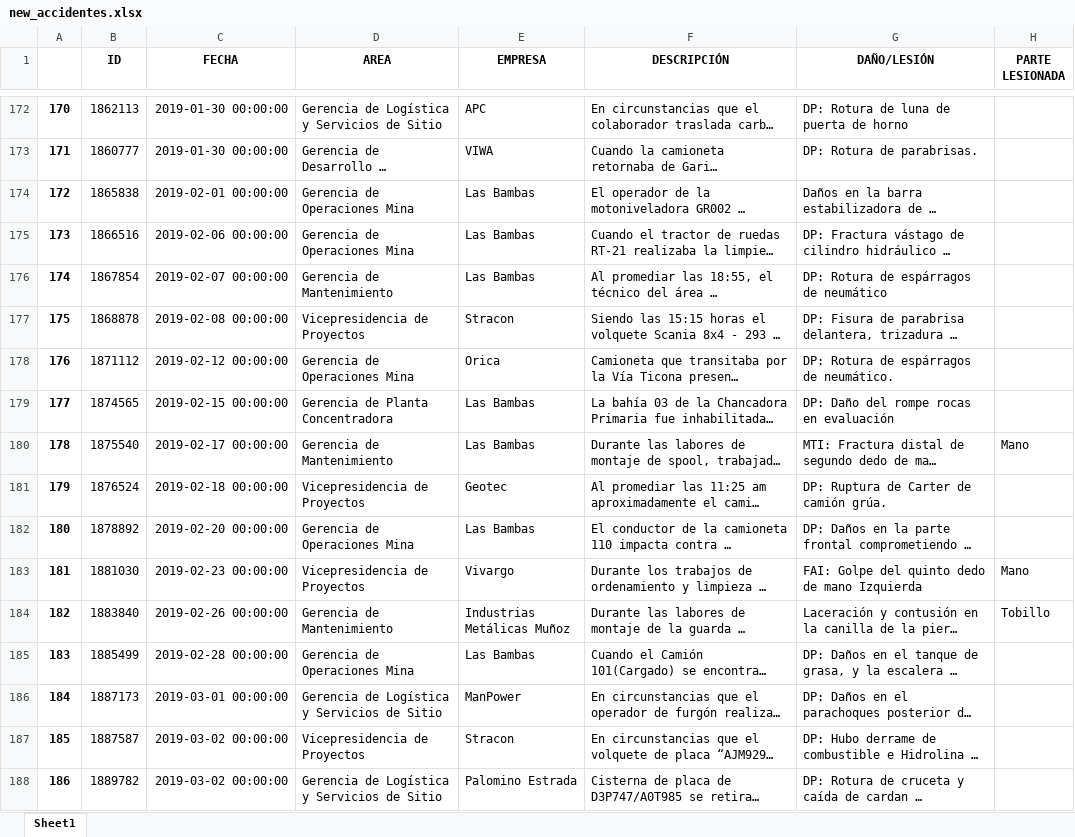
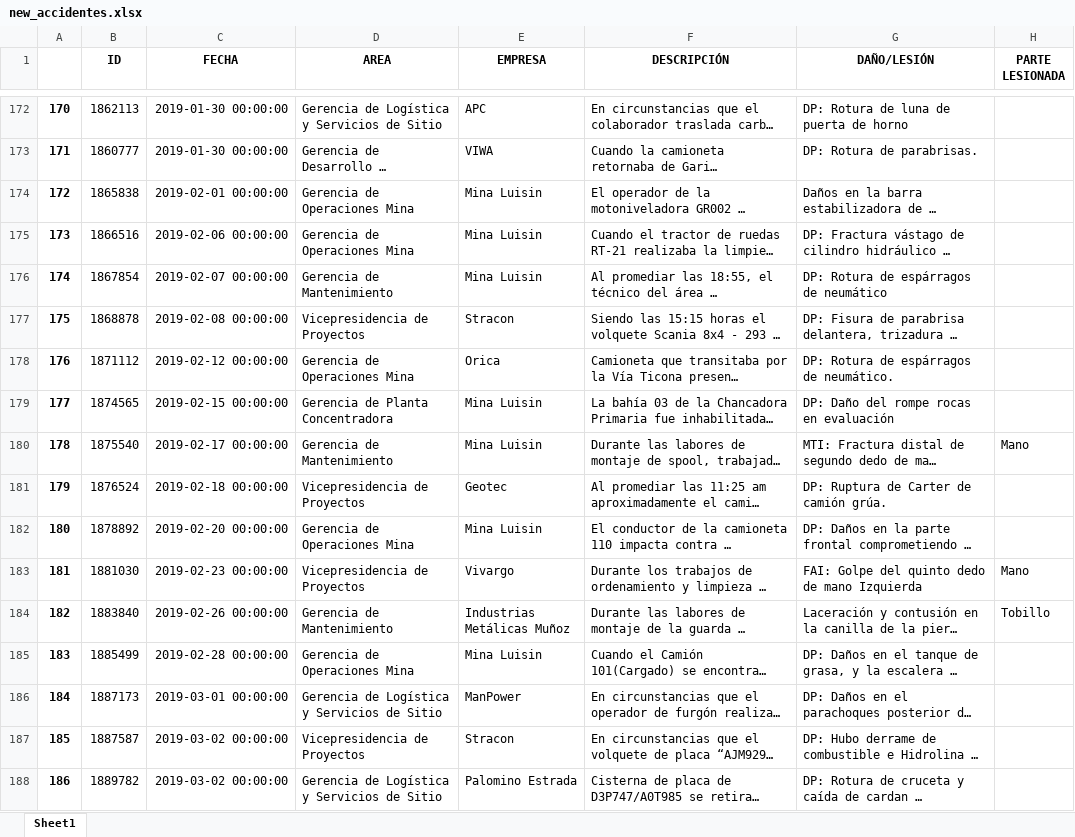
Before and after one commit to luisflarota/Safety_Project, an Excel workbook: new_accidentes.xlsx, sheet Sheet1, drawn as a sheet; only a part is shown, gaps mark what is left out; long unchanged cells end in …; values as stored, in another font and other column widths than the file's, no borders; the diff covers the shown part only; the diff names each change by its address in the sheet, - before the commit and + after, or states it on an @@ line.

Commit message:
changes in new_accidentes MLB to Mina Luisin

```diff
--- a/new_accidentes.xlsx (sheet Sheet1)
+++ b/new_accidentes.xlsx (sheet Sheet1)
-E174:E176 (EMPRESA): Las Bambas
+E174:E176 (EMPRESA): Mina Luisin
-E179:E180 (EMPRESA): Las Bambas
+E179:E180 (EMPRESA): Mina Luisin
-E182 (EMPRESA): Las Bambas
+E182 (EMPRESA): Mina Luisin
-E185 (EMPRESA): Las Bambas
+E185 (EMPRESA): Mina Luisin
```
Also changed, not shown: 95 added rows, 89 hidden or unhidden rows and 84 edited cells elsewhere in this sheet, hidden cells.
